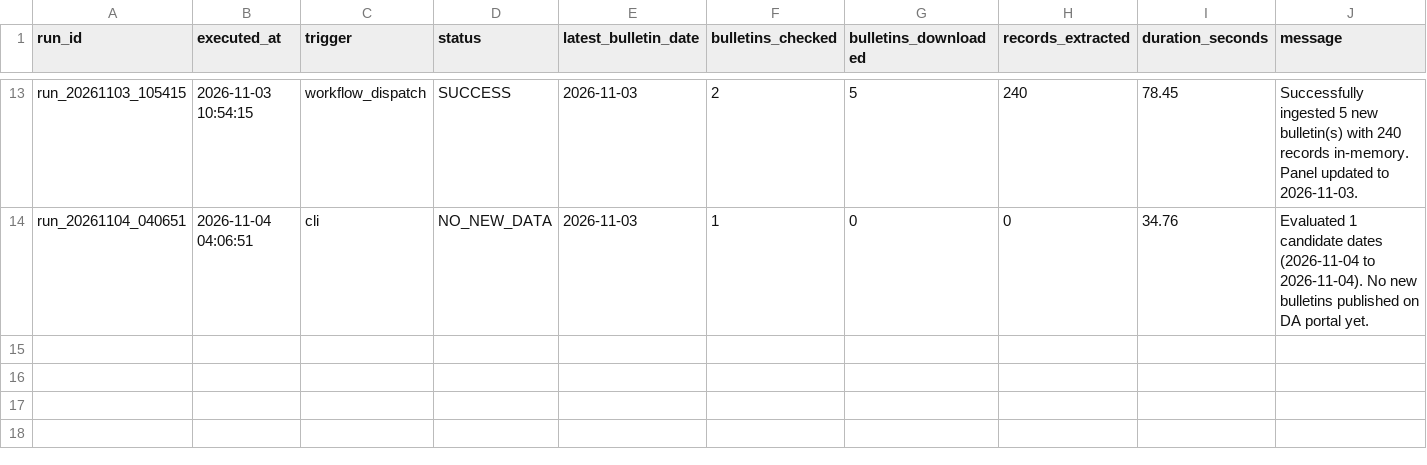
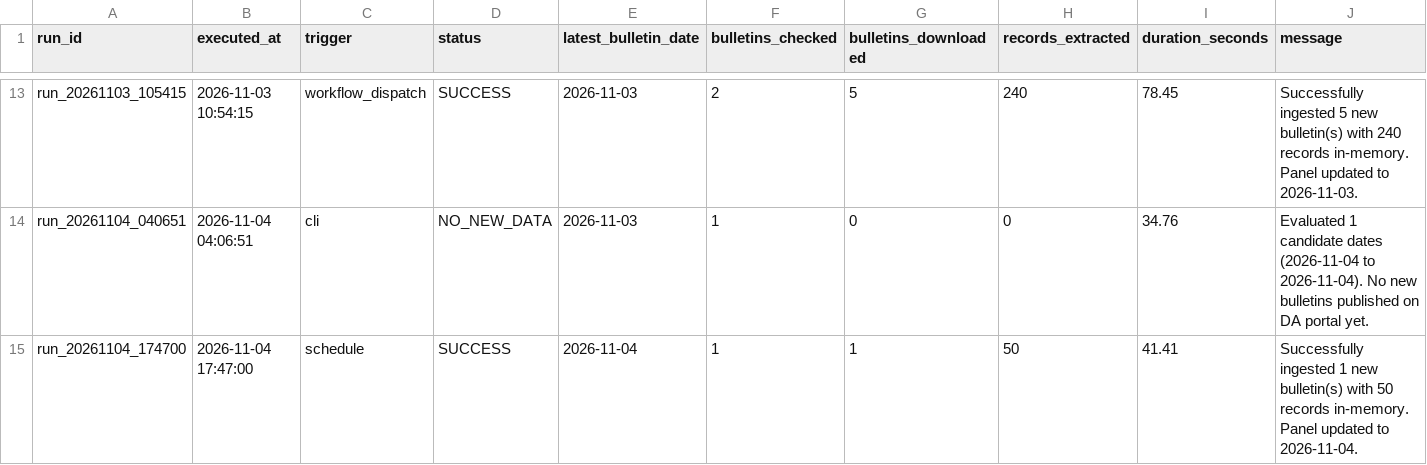
Before and after one commit to LeinnarF/Philippine-Commodity-Price-Tracker, a CSV file: data/pipeline_execution_logs.csv, drawn as a sheet; only a part is shown, gaps mark what is left out; the diff names each change by its address in the sheet, - before the commit and + after, or states it on an @@ line.

```diff
--- a/data/pipeline_execution_logs.csv
+++ b/data/pipeline_execution_logs.csv
+row 15: run_20261104_174700 | 2026-11-04 17:47:00 | schedule | SUCCESS | 2026-11-04 | 1 | 1 | 50 | 41.41 | Successfully ingested 1 new bulletin(s) with 50 records in-memory. Panel updated to 2026-11-04.
```
Also changed, not shown: data/server_daily_bulletins.csv, 1 other file.
